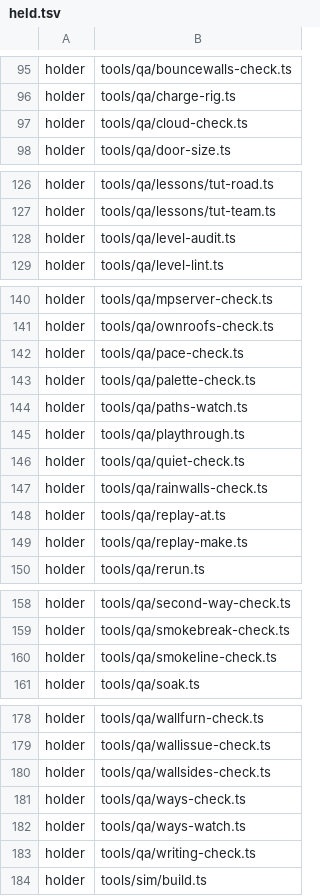
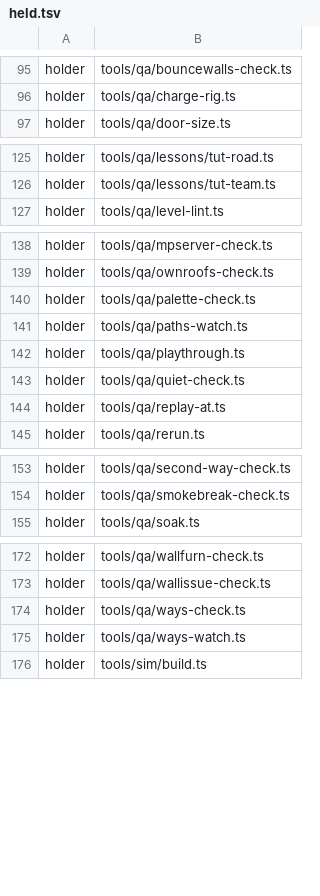
Before and after one commit to sujayakar/twopointfive, a TSV file: tools/draw/held.tsv, drawn as a sheet; only a part is shown, gaps mark what is left out.

```diff
--- a/tools/draw/held.tsv
+++ b/tools/draw/held.tsv
@@ -96,3 +96,2 @@ holder	tools/qa/bouncewalls-check.ts
 holder	tools/qa/charge-rig.ts
-holder	tools/qa/cloud-check.ts
 holder	tools/qa/door-size.ts
@@ -127,3 +126,2 @@ holder	tools/qa/lessons/tut-road.ts
 holder	tools/qa/lessons/tut-team.ts
-holder	tools/qa/level-audit.ts
 holder	tools/qa/level-lint.ts
@@ -141,3 +139,2 @@ holder	tools/qa/mpserver-check.ts
 holder	tools/qa/ownroofs-check.ts
-holder	tools/qa/pace-check.ts
 holder	tools/qa/palette-check.ts
@@ -146,5 +143,3 @@ holder	tools/qa/playthrough.ts
 holder	tools/qa/quiet-check.ts
-holder	tools/qa/rainwalls-check.ts
 holder	tools/qa/replay-at.ts
-holder	tools/qa/replay-make.ts
 holder	tools/qa/rerun.ts
@@ -159,3 +154,2 @@ holder	tools/qa/second-way-check.ts
 holder	tools/qa/smokebreak-check.ts
-holder	tools/qa/smokeline-check.ts
 holder	tools/qa/soak.ts
@@ -179,6 +173,4 @@ holder	tools/qa/wallfurn-check.ts
 holder	tools/qa/wallissue-check.ts
-holder	tools/qa/wallsides-check.ts
 holder	tools/qa/ways-check.ts
 holder	tools/qa/ways-watch.ts
-holder	tools/qa/writing-check.ts
 holder	tools/sim/build.ts
```
Also changed, not shown: 34 other files.
